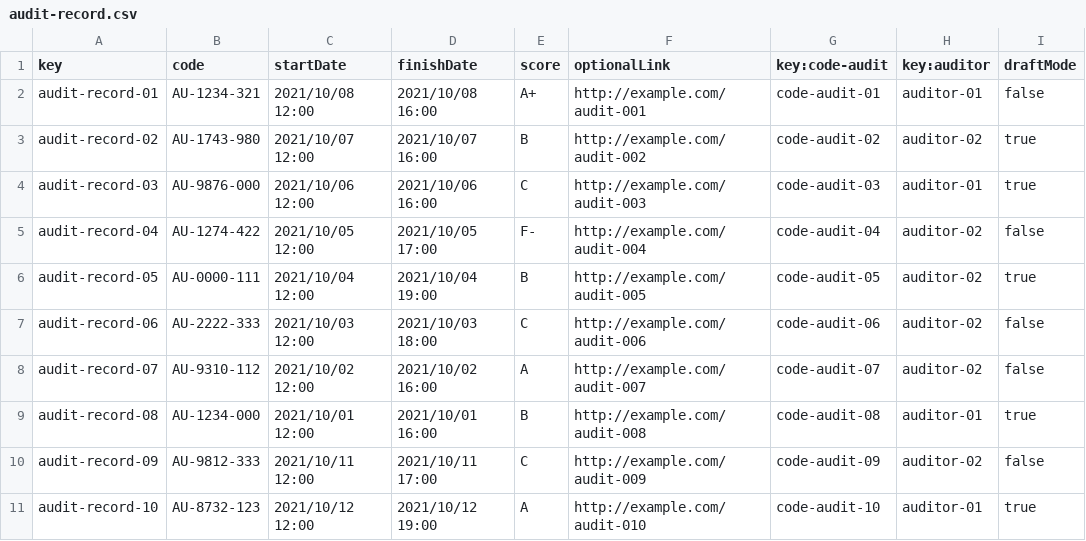
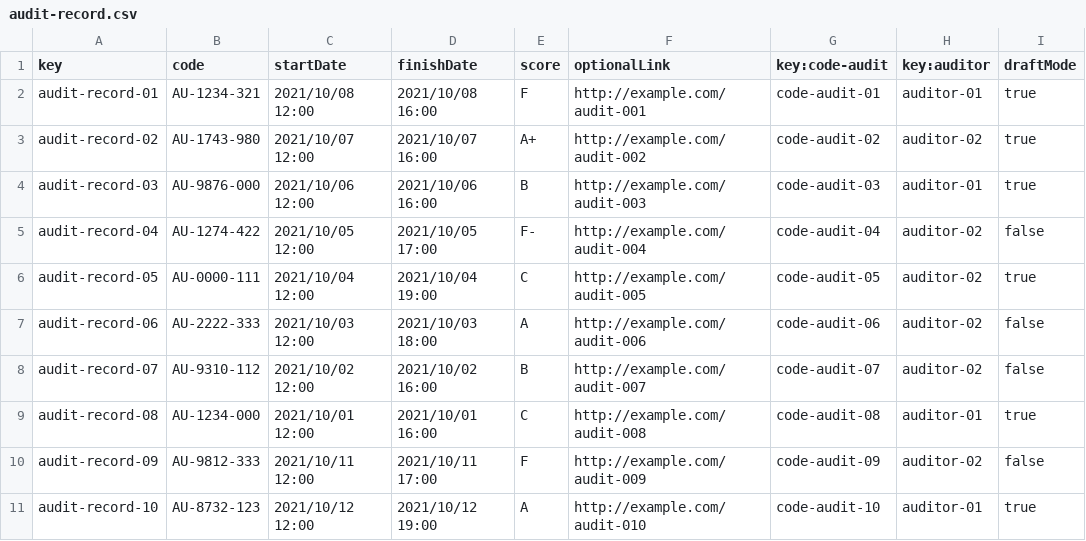
Before and after one commit to lucantdel/Acme-SF, a CSV file: src/main/webapp/WEB-INF/resources/sample-data/audit-record.csv, drawn as a sheet.

Commit message:
feat: add Audit Records CRUD and publish

```diff
--- a/src/main/webapp/WEB-INF/resources/sample-data/audit-record.csv
+++ b/src/main/webapp/WEB-INF/resources/sample-data/audit-record.csv
@@ -1,11 +1,11 @@
 key,code,startDate,finishDate,score,optionalLink,key:code-audit,key:auditor,draftMode
-audit-record-01,AU-1234-321,"2021/10/08 12:00","2021/10/08 16:00","A+",http://example.com/audit-001,code-audit-01,auditor-01,false
-audit-record-02,AU-1743-980,"2021/10/07 12:00","2021/10/07 16:00","B",http://example.com/audit-002,code-audit-02,auditor-02,true
-audit-record-03,AU-9876-000,"2021/10/06 12:00","2021/10/06 16:00","C",http://example.com/audit-003,code-audit-03,auditor-01,true
+audit-record-01,AU-1234-321,"2021/10/08 12:00","2021/10/08 16:00","F",http://example.com/audit-001,code-audit-01,auditor-01,true
+audit-record-02,AU-1743-980,"2021/10/07 12:00","2021/10/07 16:00","A+",http://example.com/audit-002,code-audit-02,auditor-02,true
+audit-record-03,AU-9876-000,"2021/10/06 12:00","2021/10/06 16:00","B",http://example.com/audit-003,code-audit-03,auditor-01,true
 audit-record-04,AU-1274-422,"2021/10/05 12:00","2021/10/05 17:00","F-",http://example.com/audit-004,code-audit-04,auditor-02,false
-audit-record-05,AU-0000-111,"2021/10/04 12:00","2021/10/04 19:00","B",http://example.com/audit-005,code-audit-05,auditor-02,true
-audit-record-06,AU-2222-333,"2021/10/03 12:00","2021/10/03 18:00","C",http://example.com/audit-006,code-audit-06,auditor-02,false
-audit-record-07,AU-9310-112,"2021/10/02 12:00","2021/10/02 16:00","A",http://example.com/audit-007,code-audit-07,auditor-02,false
-audit-record-08,AU-1234-000,"2021/10/01 12:00","2021/10/01 16:00","B",http://example.com/audit-008,code-audit-08,auditor-01,true
-audit-record-09,AU-9812-333,"2021/10/11 12:00","2021/10/11 17:00","C",http://example.com/audit-009,code-audit-09,auditor-02,false
+audit-record-05,AU-0000-111,"2021/10/04 12:00","2021/10/04 19:00","C",http://example.com/audit-005,code-audit-05,auditor-02,true
+audit-record-06,AU-2222-333,"2021/10/03 12:00","2021/10/03 18:00","A",http://example.com/audit-006,code-audit-06,auditor-02,false
+audit-record-07,AU-9310-112,"2021/10/02 12:00","2021/10/02 16:00","B",http://example.com/audit-007,code-audit-07,auditor-02,false
+audit-record-08,AU-1234-000,"2021/10/01 12:00","2021/10/01 16:00","C",http://example.com/audit-008,code-audit-08,auditor-01,true
+audit-record-09,AU-9812-333,"2021/10/11 12:00","2021/10/11 17:00","F",http://example.com/audit-009,code-audit-09,auditor-02,false
 audit-record-10,AU-8732-123,"2021/10/12 12:00","2021/10/12 19:00","A",http://example.com/audit-010,code-audit-10,auditor-01,true
```
Also changed, not shown: 18 other files.
